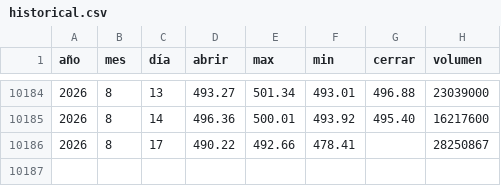
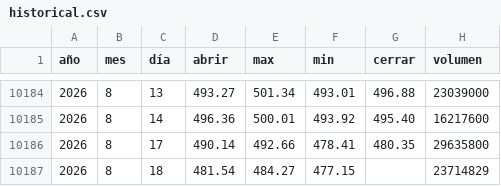
Before and after one commit to Alexis-Machado/proyecto-integrado-v-datos-msft-analytics, a CSV file: src/msft_analytics/static/data/historical.csv, drawn as a sheet; only a part is shown, gaps mark what is left out.

```diff
--- a/src/msft_analytics/static/data/historical.csv
+++ b/src/msft_analytics/static/data/historical.csv
@@ -10185,2 +10185,3 @@
 2026,8,14,496.36,500.01,493.92,495.40,16217600
-2026,8,17,490.22,492.66,478.41,,28250867
+2026,8,17,490.14,492.66,478.41,480.35,29635800
+2026,8,18,481.54,484.27,477.15,,23714829
```
Also changed, not shown: 6 other files.
